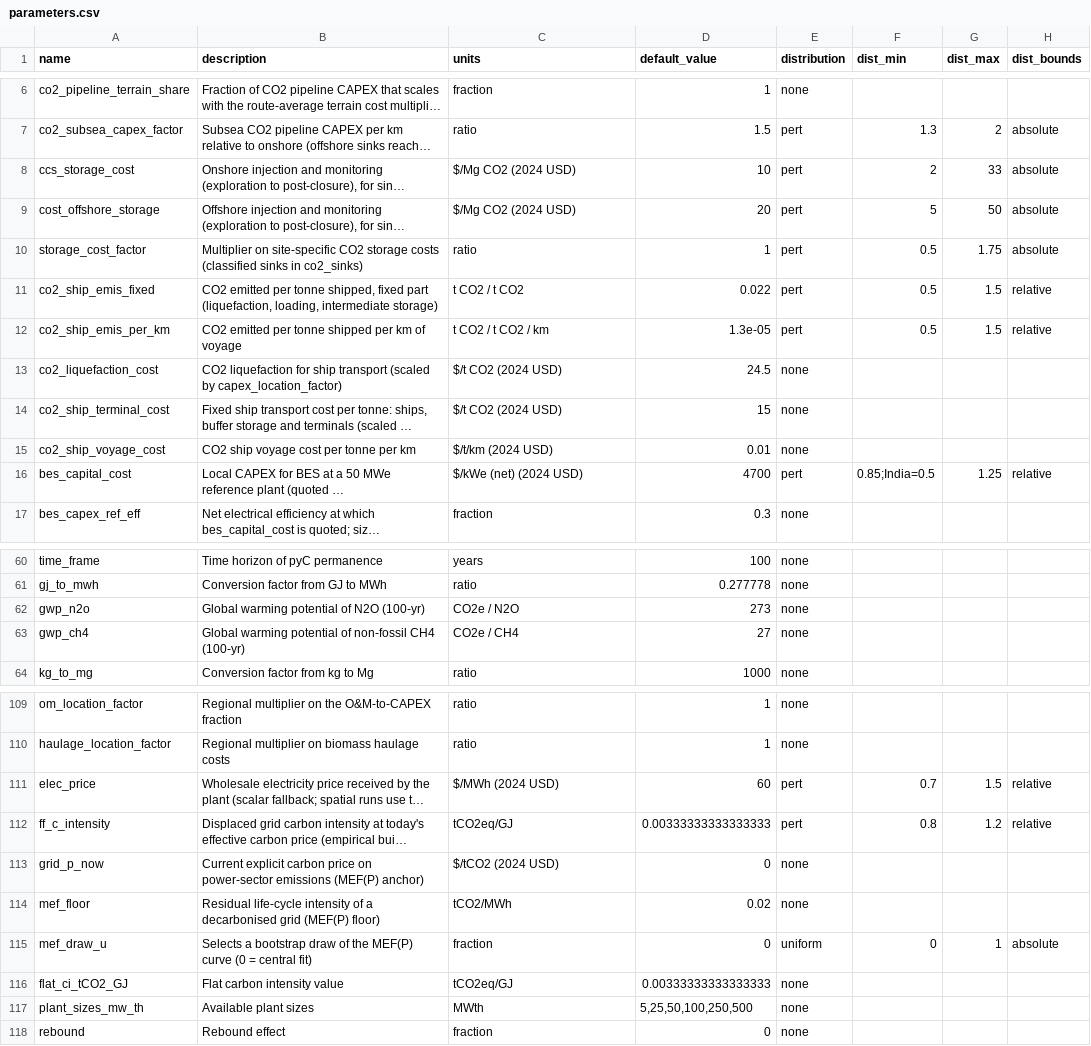
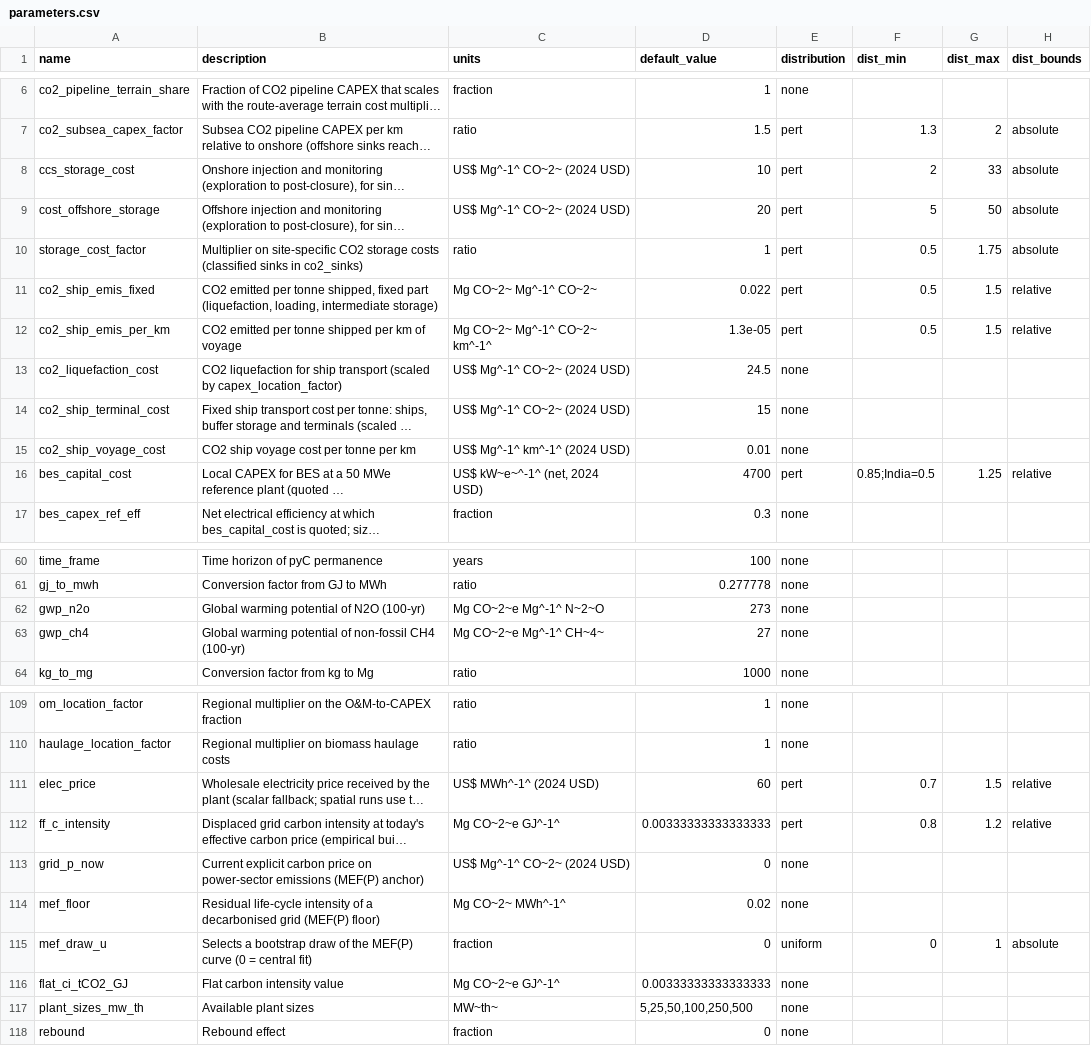
Before and after one commit to domwoolf/Biochar_AG, a CSV file: BiocharAG/inst/extdata/parameters.csv, drawn as a sheet; only a part is shown, gaps mark what is left out; long unchanged cells end in …; the diff covers the shown part only; the diff names each change by its address in the sheet, - before the commit and + after, or states it on an @@ line.

```diff
--- a/BiocharAG/inst/extdata/parameters.csv
+++ b/BiocharAG/inst/extdata/parameters.csv
-C8:C9 (units): $/Mg CO2 (2024 USD)
+C8:C9 (units): US$ Mg^-1^ CO~2~ (2024 USD)
-C11 (units): t CO2 / t CO2
+C11 (units): Mg CO~2~ Mg^-1^ CO~2~
-C12 (units): t CO2 / t CO2 / km
+C12 (units): Mg CO~2~ Mg^-1^ CO~2~ km^-1^
-C13:C14 (units): $/t CO2 (2024 USD)
+C13:C14 (units): US$ Mg^-1^ CO~2~ (2024 USD)
-C15 (units): $/t/km (2024 USD)
+C15 (units): US$ Mg^-1^ km^-1^ (2024 USD)
-C16 (units): $/kWe (net) (2024 USD)
+C16 (units): US$ kW~e~^-1^ (net, 2024 USD)
-C62 (units): CO2e / N2O
+C62 (units): Mg CO~2~e Mg^-1^ N~2~O
-C63 (units): CO2e / CH4
+C63 (units): Mg CO~2~e Mg^-1^ CH~4~
-C111 (units): $/MWh (2024 USD)
+C111 (units): US$ MWh^-1^ (2024 USD)
-C112 (units): tCO2eq/GJ
+C112 (units): Mg CO~2~e GJ^-1^
-C113 (units): $/tCO2 (2024 USD)
+C113 (units): US$ Mg^-1^ CO~2~ (2024 USD)
-C114 (units): tCO2/MWh
+C114 (units): Mg CO~2~ MWh^-1^
-C116 (units): tCO2eq/GJ
+C116 (units): Mg CO~2~e GJ^-1^
-C117 (units): MWth
+C117 (units): MW~th~
```
Also changed, not shown: 32 edited cells elsewhere in this file, 22 other files.
